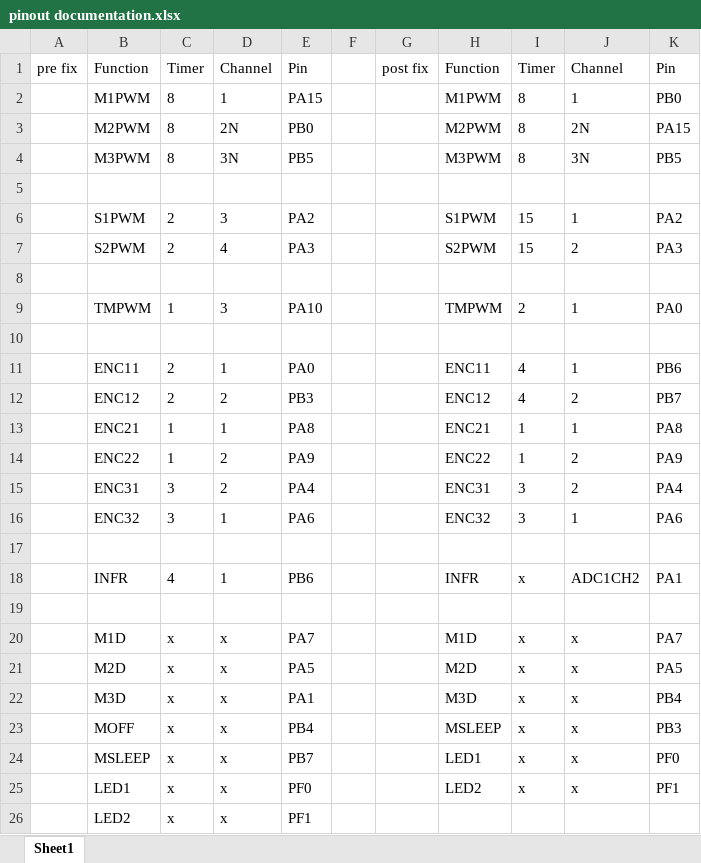
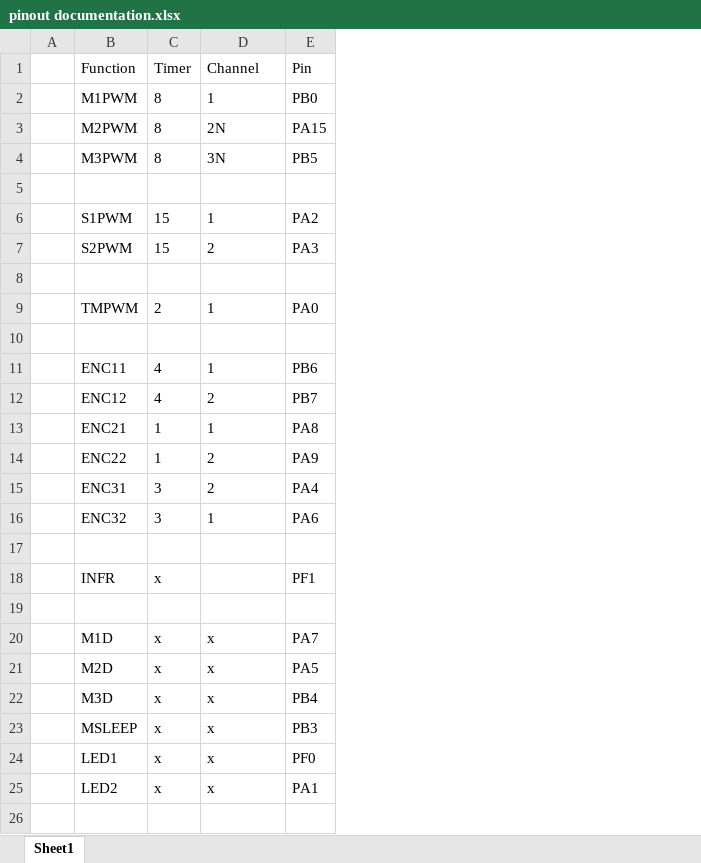
Before and after one commit to ut-robotics/picr22-team-owo, an Excel workbook: electronics/pinout documentation.xlsx, sheet Sheet1, drawn as a sheet; values as stored, in another font and other column widths than the file's, no borders; removed rows and columns are numbered as before the commit, all else as after; the diff names each change by its address in the sheet, - before the commit and + after, or states it on an @@ line.

```diff
--- a/electronics/pinout documentation.xlsx (sheet Sheet1)
+++ b/electronics/pinout documentation.xlsx (sheet Sheet1)
-column A (pre fix), empty
-column B (Function), rows 2-25: M1PWM | M2PWM | M3PWM |  | S1PWM | S2PWM |  | TMPWM |  | ENC11 | ENC12 | ENC21 | ENC22 | ENC31 | ENC32 |  | INFR |  | M1D | M2D | M3D | MOFF | MSLEEP | LED1
-column C (Timer), rows 2-25: 8 | 8 | 8 |  | 2 | 2 |  | 1 |  | 2 | 2 | 1 | 1 | 3 | 3 |  | 4 |  | x | x | x | x | x | x
-column D (Channel), rows 2-25: 1 | 2N | 3N |  | 3 | 4 |  | 3 |  | 1 | 2 | 1 | 2 | 2 | 1 |  | 1 |  | x | x | x | x | x | x
-column E (Pin), rows 2-25: PA15 | PB0 | PB5 |  | PA2 | PA3 |  | PA10 |  | PA0 | PB3 | PA8 | PA9 | PA4 | PA6 |  | PB6 |  | PA7 | PA5 | PA1 | PB4 | PB7 | PF0
-column G (post fix), empty
-D18 (Channel): ADC1CH2
+D18 (Channel): (empty)
-E18 (Pin): PA1
+E18 (Pin): PF1
-E25 (Pin): PF1
+E25 (Pin): PA1
-row 26:  | LED2 | x | x | PF1
```
Also changed, not shown: 3 other files.
